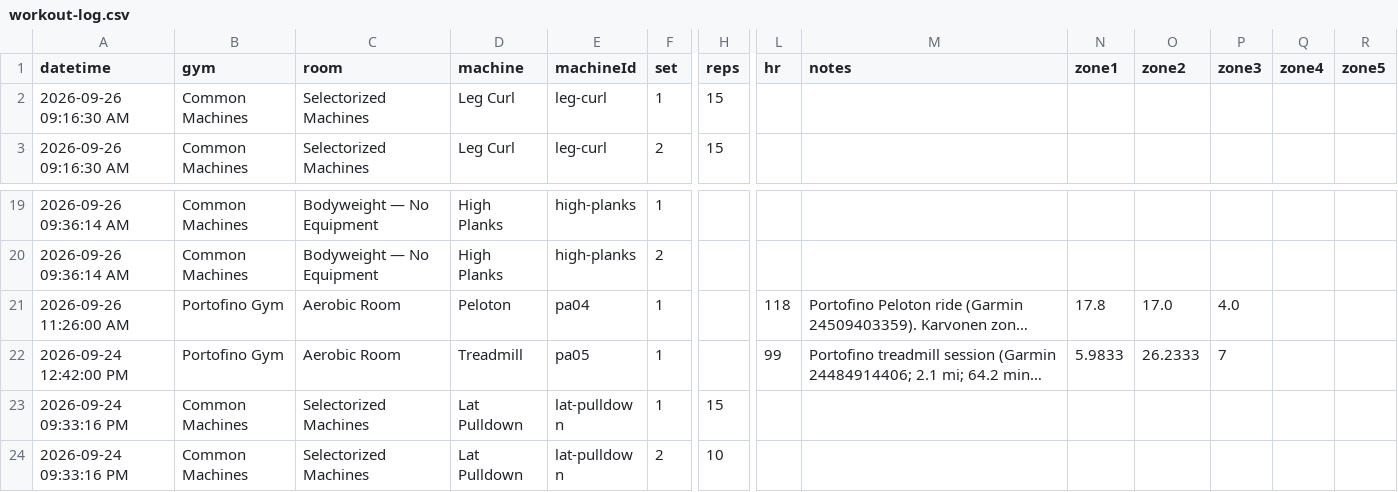
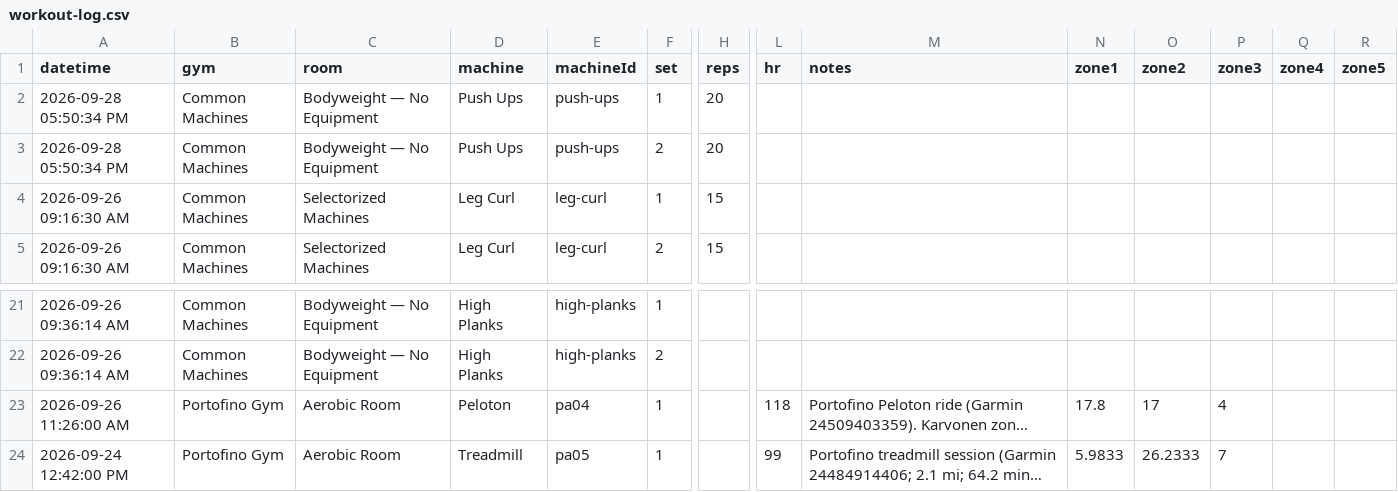
Before and after one commit to jaschro/logtrim, a CSV file: workout-log.csv, drawn as a sheet; only a part is shown, gaps mark what is left out; the shorter side is filled out with more unchanged rows; long unchanged cells end in …; addresses are those after the commit; rows hold the shown columns only; the diff names each change by its address in the sheet, - before the commit and + after, or states it on an @@ line.

Commit message:
Update workout log CSV

```diff
--- a/workout-log.csv
+++ b/workout-log.csv
+row 2: 2026-09-28 05:50:34 PM | Common Machines | Bodyweight — No Equipment | Push Ups | push-ups | 1 | 20
+row 3: 2026-09-28 05:50:34 PM | Common Machines | Bodyweight — No Equipment | Push Ups | push-ups | 2 | 20
-O23 (zone2): 17.0
+O23 (zone2): 17
-P23 (zone3): 4.0
+P23 (zone3): 4
```
